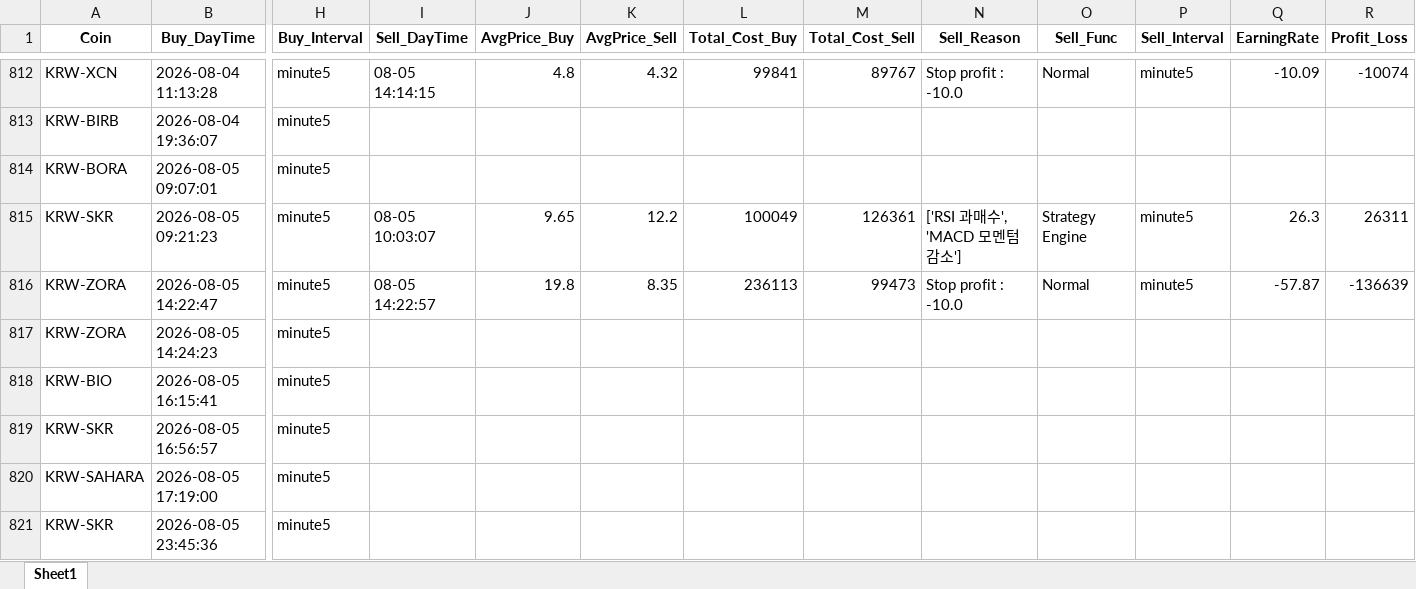
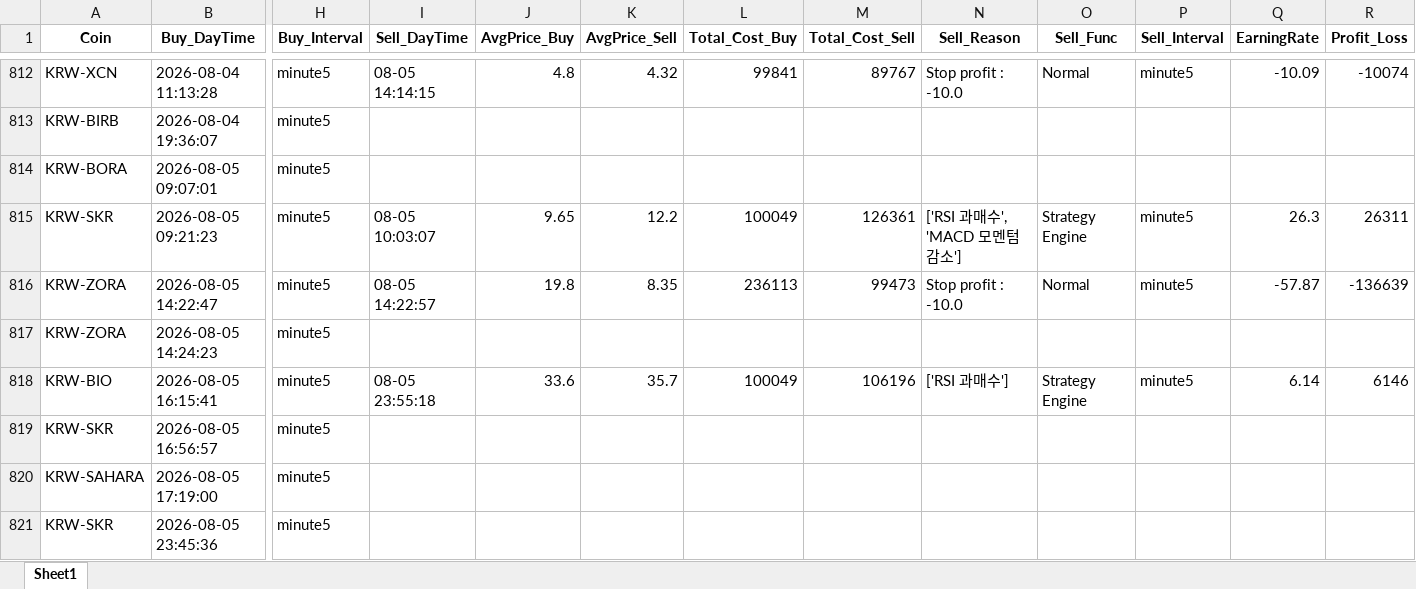
Before and after one commit to koala0111/koala0111.github.io, an Excel workbook: data/trade_data_log.xlsx, sheet Sheet1, drawn as a sheet; only a part is shown, gaps mark what is left out; values as stored, in another font and other column widths than the file's, no borders; the diff names each change by its address in the sheet, - before the commit and + after, or states it on an @@ line.

Commit message:
Update data/trade_data_log.xlsx (2026-08-05 23:55:20 KST) [skip ci]

```diff
--- a/data/trade_data_log.xlsx (sheet Sheet1)
+++ b/data/trade_data_log.xlsx (sheet Sheet1)
-I818 (Sell_DayTime): (empty)
+I818 (Sell_DayTime): 08-05 23:55:18
-J818 (AvgPrice_Buy): (empty)
+J818 (AvgPrice_Buy): 33.6
-K818 (AvgPrice_Sell): (empty)
+K818 (AvgPrice_Sell): 35.7
-L818 (Total_Cost_Buy): (empty)
+L818 (Total_Cost_Buy): 100049
-M818 (Total_Cost_Sell): (empty)
+M818 (Total_Cost_Sell): 106196
-N818 (Sell_Reason): (empty)
+N818 (Sell_Reason): ['RSI 과매수']
-O818 (Sell_Func): (empty)
+O818 (Sell_Func): Strategy Engine
-P818 (Sell_Interval): (empty)
+P818 (Sell_Interval): minute5
-Q818 (EarningRate): (empty)
+Q818 (EarningRate): 6.14
-R818 (Profit_Loss): (empty)
+R818 (Profit_Loss): 6146
```
